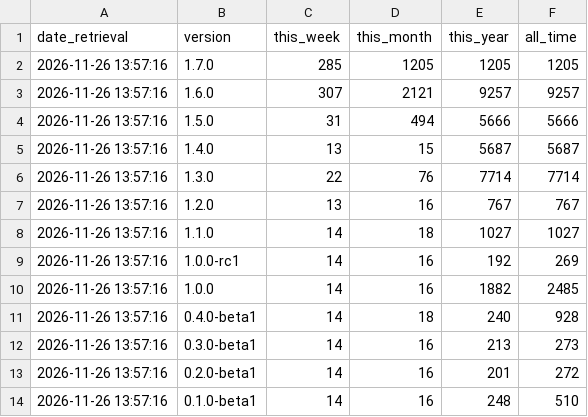
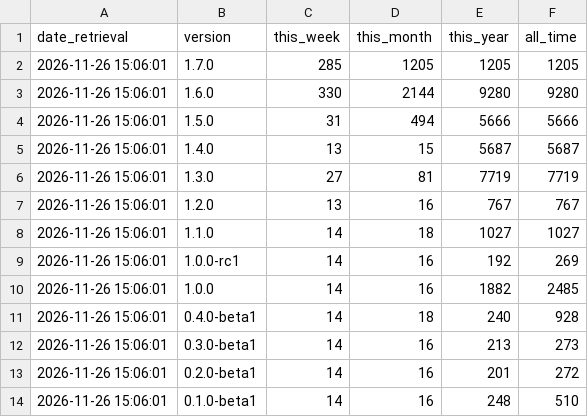
Before and after one commit to SAP-docs/terraform-landingpage-for-btp, a CSV file: data/tf_scc_downloads_versions.csv, drawn as a sheet.

```diff
--- a/data/tf_scc_downloads_versions.csv
+++ b/data/tf_scc_downloads_versions.csv
@@ -1,14 +1,14 @@
 date_retrieval,version,this_week,this_month,this_year,all_time
-2026-11-26 13:57:16,1.7.0,285,1205,1205,1205
-2026-11-26 13:57:16,1.6.0,307,2121,9257,9257
-2026-11-26 13:57:16,1.5.0,31,494,5666,5666
-2026-11-26 13:57:16,1.4.0,13,15,5687,5687
-2026-11-26 13:57:16,1.3.0,22,76,7714,7714
-2026-11-26 13:57:16,1.2.0,13,16,767,767
-2026-11-26 13:57:16,1.1.0,14,18,1027,1027
-2026-11-26 13:57:16,1.0.0-rc1,14,16,192,269
-2026-11-26 13:57:16,1.0.0,14,16,1882,2485
-2026-11-26 13:57:16,0.4.0-beta1,14,18,240,928
-2026-11-26 13:57:16,0.3.0-beta1,14,16,213,273
-2026-11-26 13:57:16,0.2.0-beta1,14,16,201,272
-2026-11-26 13:57:16,0.1.0-beta1,14,16,248,510
+2026-11-26 15:06:01,1.7.0,285,1205,1205,1205
+2026-11-26 15:06:01,1.6.0,330,2144,9280,9280
+2026-11-26 15:06:01,1.5.0,31,494,5666,5666
+2026-11-26 15:06:01,1.4.0,13,15,5687,5687
+2026-11-26 15:06:01,1.3.0,27,81,7719,7719
+2026-11-26 15:06:01,1.2.0,13,16,767,767
+2026-11-26 15:06:01,1.1.0,14,18,1027,1027
+2026-11-26 15:06:01,1.0.0-rc1,14,16,192,269
+2026-11-26 15:06:01,1.0.0,14,16,1882,2485
+2026-11-26 15:06:01,0.4.0-beta1,14,18,240,928
+2026-11-26 15:06:01,0.3.0-beta1,14,16,213,273
+2026-11-26 15:06:01,0.2.0-beta1,14,16,201,272
+2026-11-26 15:06:01,0.1.0-beta1,14,16,248,510
```
Also changed, not shown: data/tf_sci_downloads_versions.csv, data/tf_services_downloads.csv, 9 other files.
